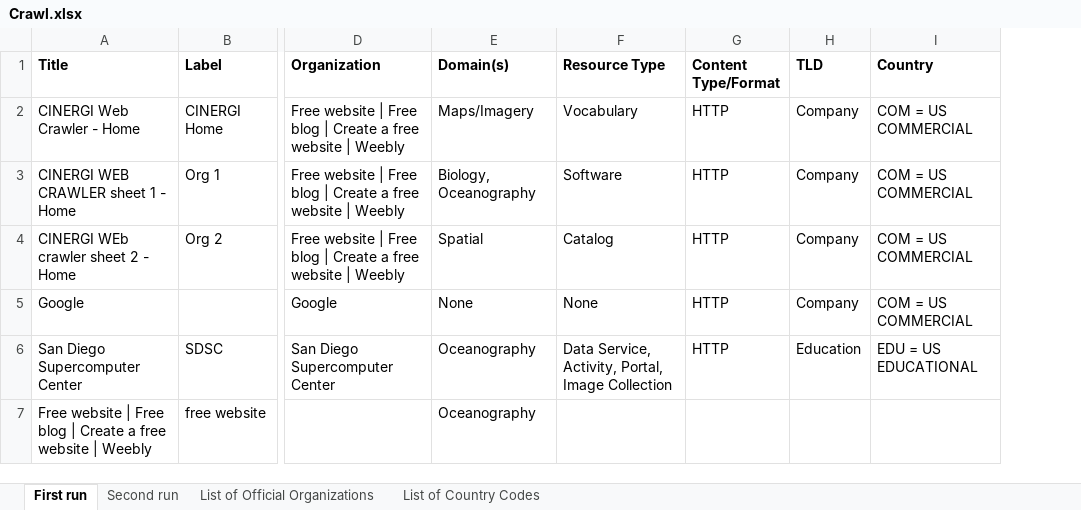
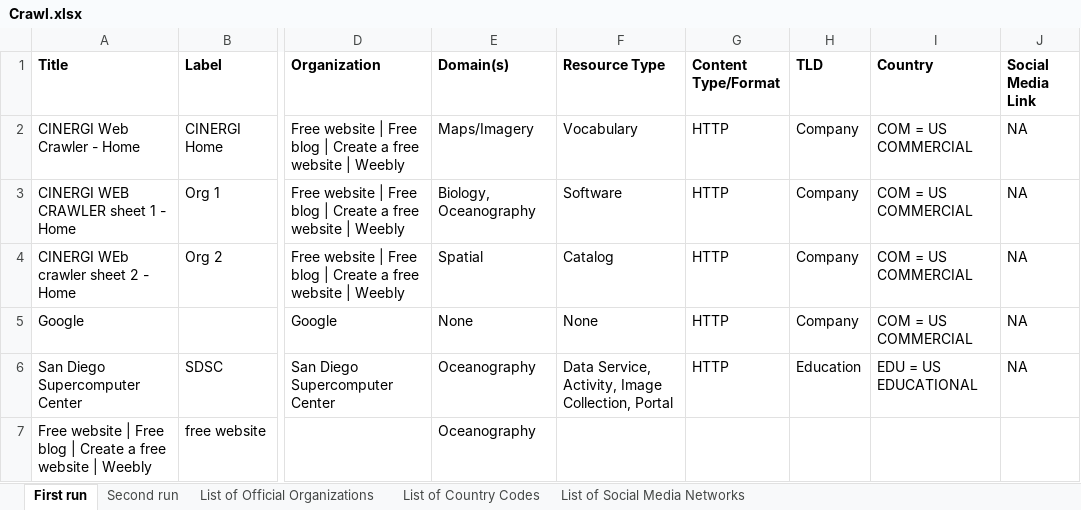
Before and after one commit to RockyCal/CINERGIWebCrawler, an Excel workbook: Crawl.xlsx, sheet First run, drawn as a sheet; only a part is shown, gaps mark what is left out; values as stored, in another font and other column widths than the file's, no borders; the diff names each change by its address in the sheet, - before the commit and + after, or states it on an @@ line.

Commit message:
Social media link recognition working.

```diff
--- a/Crawl.xlsx (sheet First run)
+++ b/Crawl.xlsx (sheet First run)
+sheet tab: List of Social Media Networks
+column J (Social Media Link), rows 2-6: all NA
-F6 (Resource Type): …Service, Activity, Portal, Image Collection
+F6 (Resource Type): …Service, Activity, Image Collection, Portal
```
Also changed, not shown: sheet Second run, 1 other file.
